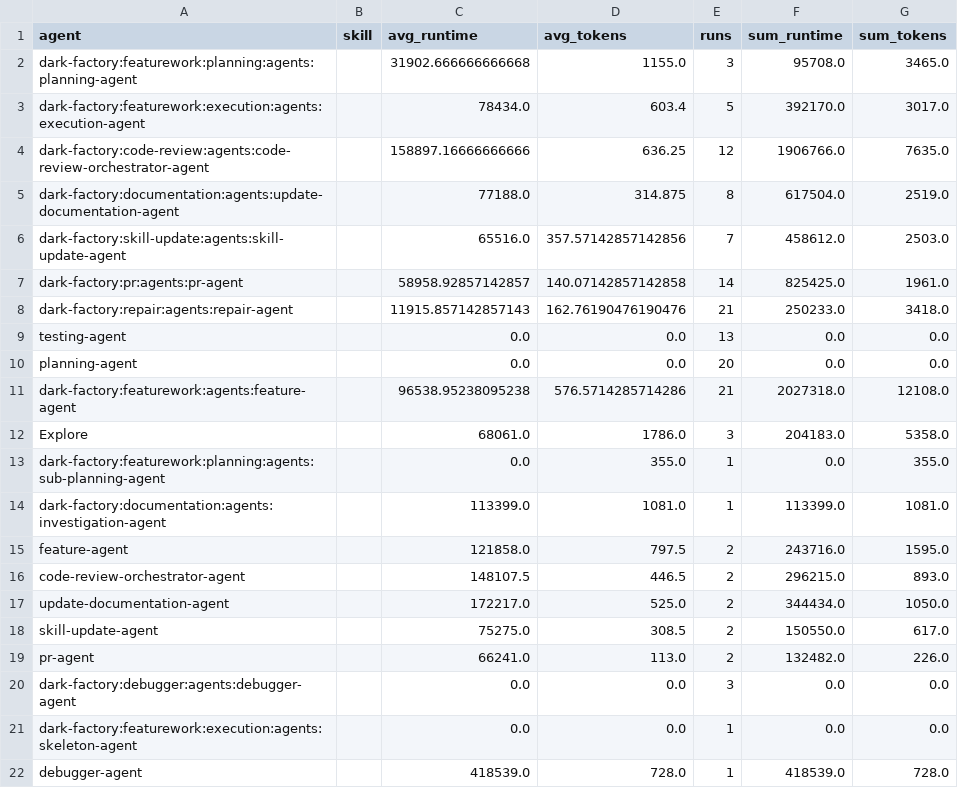
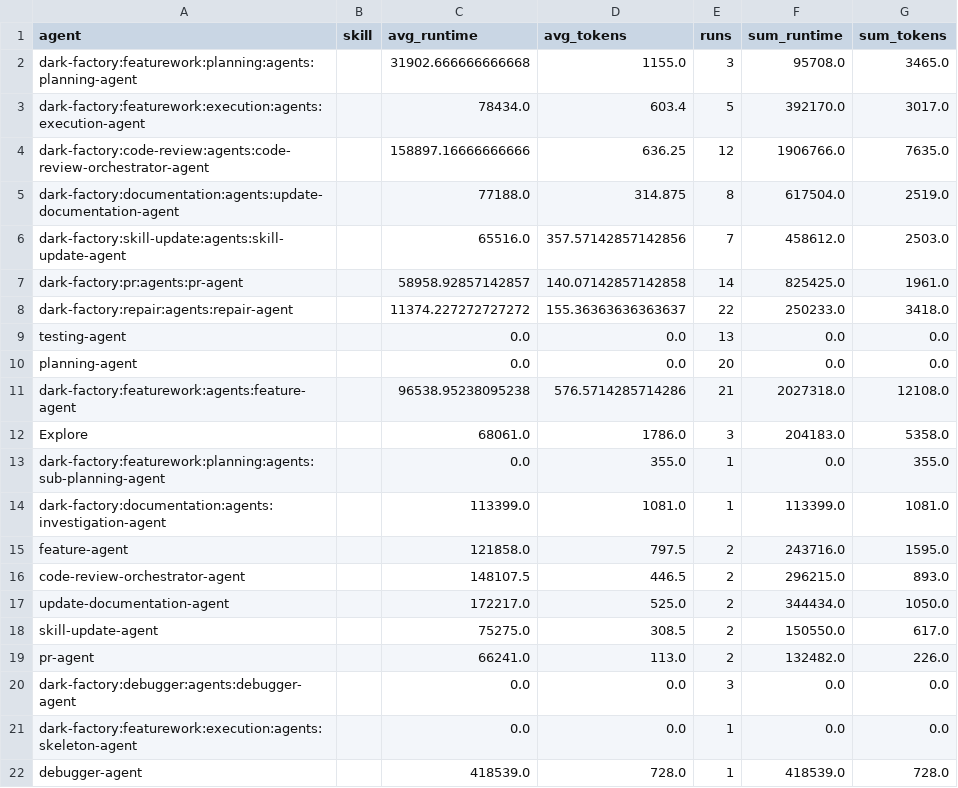
Before and after one commit to lewibs/dark-factory, a CSV file: metrics.csv, drawn as a sheet.

Commit message:
chore: update metrics.csv

```diff
--- a/metrics.csv
+++ b/metrics.csv
@@ -7,3 +7,3 @@ dark-factory:skill-update:agents:skill-update-agent,,65516.0,357.57142857142856,
 dark-factory:pr:agents:pr-agent,,58958.92857142857,140.07142857142858,14,825425.0,1961.0
-dark-factory:repair:agents:repair-agent,,11915.857142857143,162.76190476190476,21,250233.0,3418.0
+dark-factory:repair:agents:repair-agent,,11374.227272727272,155.36363636363637,22,250233.0,3418.0
 testing-agent,,0.0,0.0,13,0.0,0.0
```
